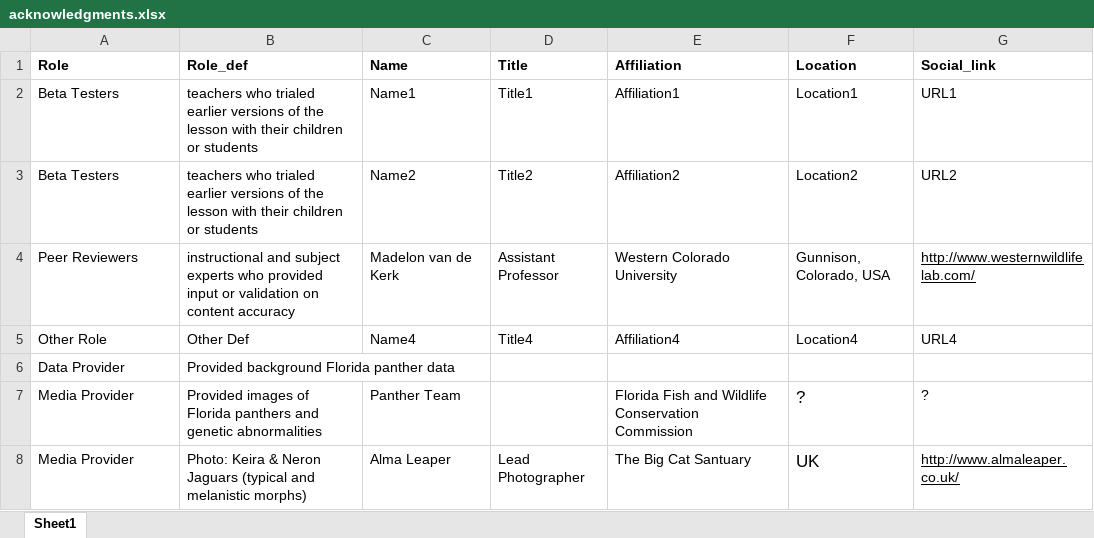
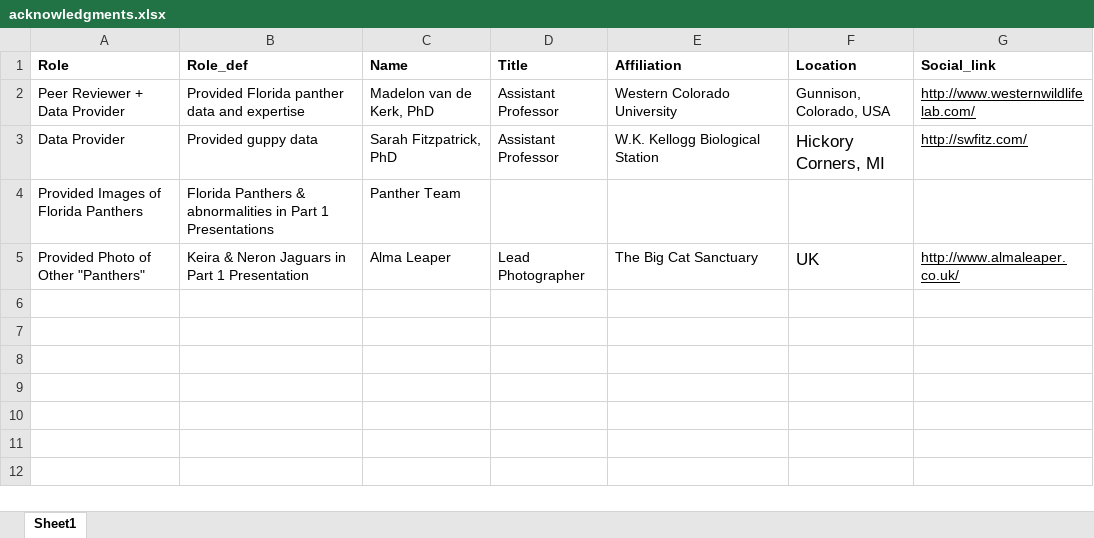
Before and after one commit to galacticpolymath/geneticRescue_sci, an Excel workbook: meta/acknowledgments.xlsx, sheet Sheet1, drawn as a sheet; values as stored, in another font and other column widths than the file's, no borders; charts and pictures not drawn; removed rows and columns are numbered as before the commit, all else as after; the diff names each change by its address in the sheet, - before the commit and + after, or states it on an @@ line.

```diff
--- a/meta/acknowledgments.xlsx (sheet Sheet1)
+++ b/meta/acknowledgments.xlsx (sheet Sheet1)
-row 2: Beta Testers | teachers who trialed earlier versions of the lesson with their children or students | Name1 | Title1 | Affiliation1 | Location1 | URL1
-row 3: Beta Testers | teachers who trialed earlier versions of the lesson with their children or students | Name2 | Title2 | Affiliation2 | Location2 | URL2
-A2 (Role): Peer Reviewers
+A2 (Role): Peer Reviewer + Data Provider
-B2 (Role_def): instructional and subject experts who provided input or validation on content accuracy
+B2 (Role_def): Provided Florida panther data and expertise
-C2 (Name): Madelon van de Kerk
+C2 (Name): Madelon van de Kerk, PhD
-row 5: Other Role | Other Def | Name4 | Title4 | Affiliation4 | Location4 | URL4
-row 6: Data Provider | Provided background Florida panther data
+row 3: Data Provider | Provided guppy data | Sarah Fitzpatrick, PhD | Assistant Professor | W.K. Kellogg Biological Station | Hickory Corners, MI | http://swfitz.com/
-A4 (Role): Media Provider
+A4 (Role): Provided Images of Florida Panthers
-B4 (Role_def): Provided images of Florida panthers and genetic abnormalities
+B4 (Role_def): Florida Panthers & abnormalities in Part 1 Presentations
-E4 (Affiliation): Florida Fish and Wildlife Conservation Commission
+E4 (Affiliation): (empty)
-F4 (Location): ?
+F4 (Location): (empty)
-G4 (Social_link): ?
+G4 (Social_link): (empty)
-A5 (Role): Media Provider
+A5 (Role): Provided Photo of Other "Panthers"
-B5 (Role_def): Photo: Keira & Neron Jaguars (typical and melanistic morphs)
+B5 (Role_def): Keira & Neron Jaguars in Part 1 Presentation
-E5 (Affiliation): The Big Cat Santuary
+E5 (Affiliation): The Big Cat Sanctuary
```
Also changed, not shown: meta/teaching-materials.xlsx, meta/version-info.xlsx, 36 other files.
